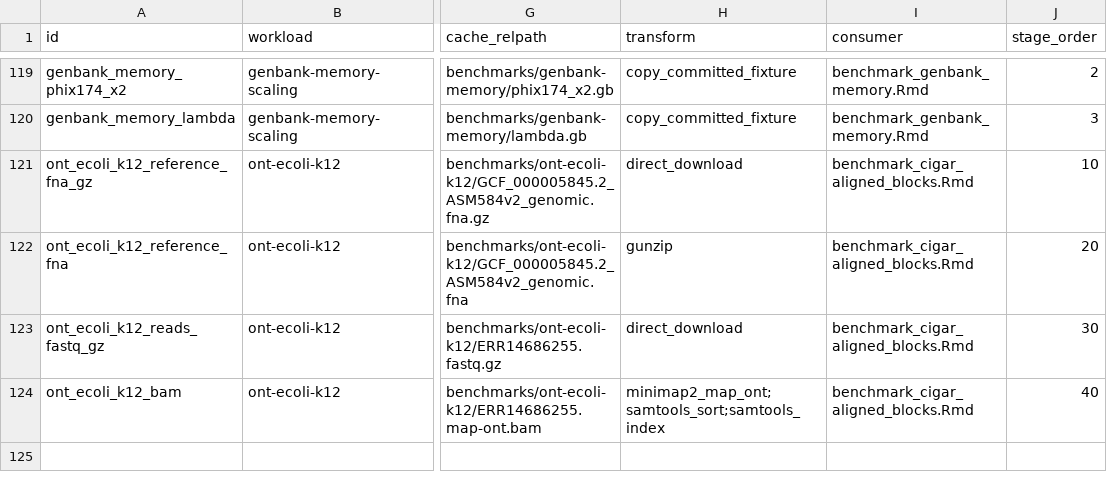
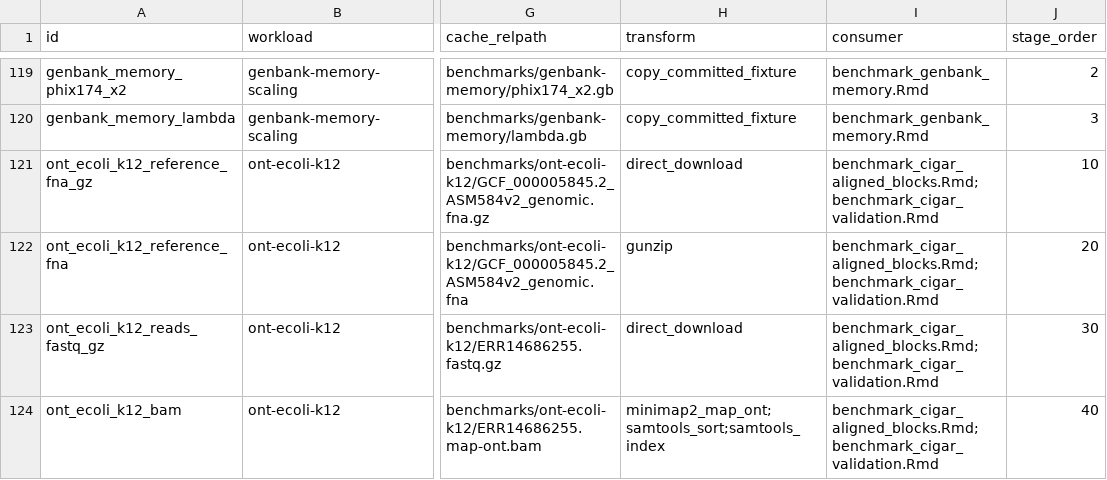
Before and after one commit to Nurture-Bio/duckhts, a TSV file: r/duckhtsbench/inst/benchmark_registry.tsv, drawn as a sheet; only a part is shown, gaps mark what is left out; the diff names each change by its address in the sheet, - before the commit and + after, or states it on an @@ line.

Commit message:
bench(cigar): record checked-decoder performance costs
Compare clean baseline70d2d749 and native sourcee36af9dd on identical ONT and synthetic inputs, with one thread and five repetitions. Retain all160 case results and800 samples, strict-mode output proofs and explicit missing Riker coverage. Register the focused report as an ONT consumer without changing artifact identities or derivations.

```diff
--- a/r/duckhtsbench/inst/benchmark_registry.tsv
+++ b/r/duckhtsbench/inst/benchmark_registry.tsv
-I121:I124 (consumer): benchmark_cigar_aligned_blocks.Rmd
+I121:I124 (consumer): benchmark_cigar_aligned_blocks.Rmd;benchmark_cigar_validation.Rmd
```
Also changed, not shown: 13 other files.
